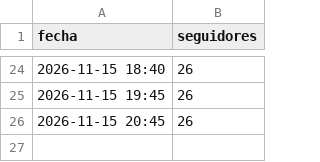
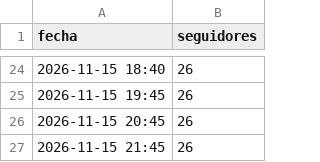
Before and after one commit to carrito-azul/caminos-divinos-publicador, a CSV file: seguidores.csv, drawn as a sheet; only a part is shown, gaps mark what is left out.

Commit message:
Actualiza calendario y metricas

```diff
--- a/seguidores.csv
+++ b/seguidores.csv
@@ -26 +26,2 @@ fecha,seguidores
 2026-11-15 20:45,26
+2026-11-15 21:45,26
```
